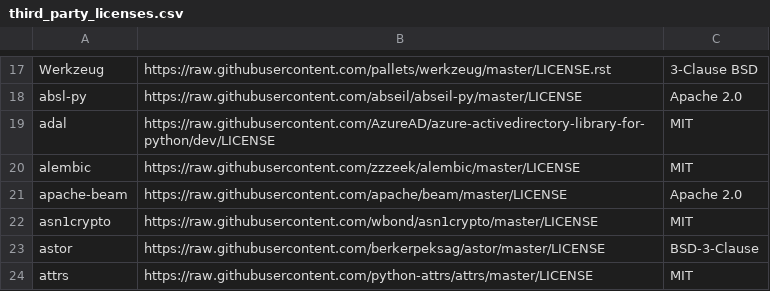
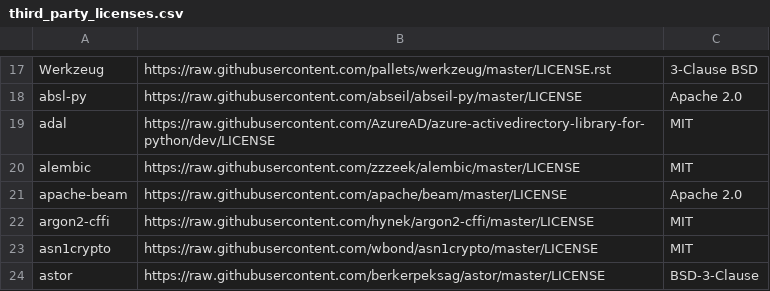
Before and after one commit to tensorflow/tfx, a CSV file: tfx/tools/docker/third_party_licenses.csv, drawn as a sheet; only a part is shown, gaps mark what is left out; the shorter side is filled out with more unchanged rows; the diff names each change by its address in the sheet, - before the commit and + after, or states it on an @@ line.

Commit message:
Adds license link of argon2-cffi.
PiperOrigin-RevId: 324715643

```diff
--- a/tfx/tools/docker/third_party_licenses.csv
+++ b/tfx/tools/docker/third_party_licenses.csv
+row 22: argon2-cffi | https://raw.githubusercontent.com/hynek/argon2-cffi/master/LICENSE | MIT
```
